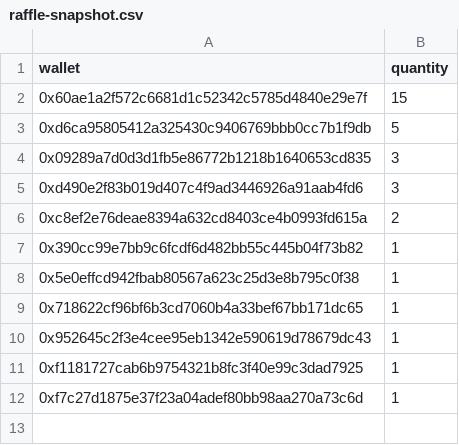
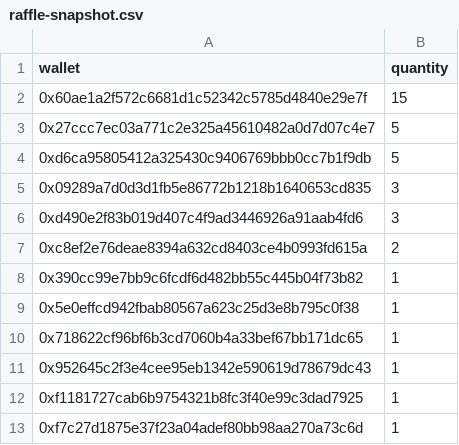
Before and after one commit to GridPhantoms/grid-keys-points, a CSV file: public/raffle-snapshot.csv, drawn as a sheet; the diff names each change by its address in the sheet, - before the commit and + after, or states it on an @@ line.

Commit message:
Update raffle snapshot

```diff
--- a/public/raffle-snapshot.csv
+++ b/public/raffle-snapshot.csv
+row 3: 0x27ccc7ec03a771c2e325a45610482a0d7d07c4e7 | 5
```
Also changed, not shown: 1 other file.
